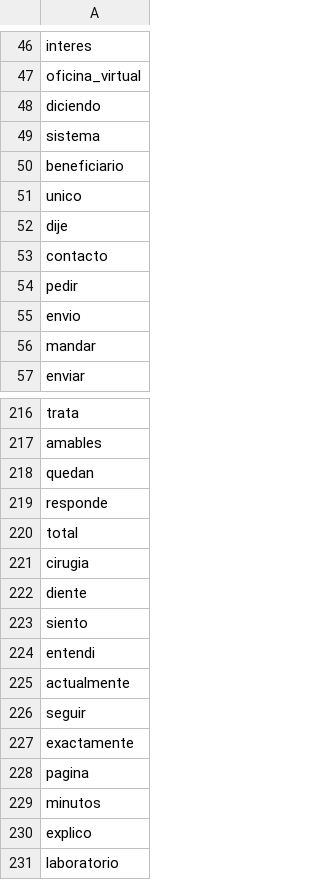
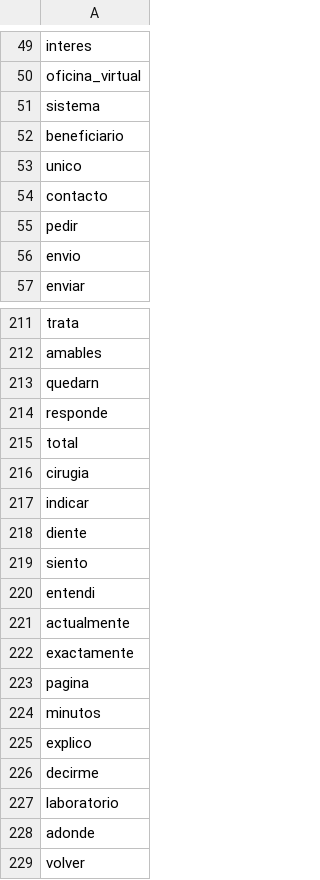
Before and after one commit to datascienceabps/Customer_value_Ecopetrol, a TSV file: Sep20_Oct20_Nov20_Dic20_Ene21/Salud/_tensor_salud_00_metadata.tsv, drawn as a sheet; only a part is shown, gaps mark what is left out; the shorter side is filled out with more unchanged rows; the diff covers the shown part only.

```diff
--- a/Sep20_Oct20_Nov20_Dic20_Ene21/Salud/_tensor_salud_00_metadata.tsv
+++ b/Sep20_Oct20_Nov20_Dic20_Ene21/Salud/_tensor_salud_00_metadata.tsv
@@ -47,3 +50,2 @@ interes
 oficina_virtual
-diciendo
 sistema
@@ -51,3 +53,2 @@ beneficiario
 unico
-dije
 contacto
@@ -55,3 +56,2 @@ pedir
 envio
-mandar
 enviar
@@ -217,3 +212,3 @@ trata
 amables
-quedan
+quedarn
 responde
@@ -221,2 +216,3 @@ total
 cirugia
+indicar
 diente
@@ -225,3 +221,2 @@ entendi
 actualmente
-seguir
 exactamente
@@ -230,2 +225,3 @@ minutos
 explico
+decirme
 laboratorio
```
Also changed, not shown: 8 added rows, 11 removed rows, 8 moved rows and 10 edited cells elsewhere in this file, Sep20_Oct20_Nov20_Dic20_Ene21/Atenc/_tensor_accionista_00_metadata.tsv, Sep20_Oct20_Nov20_Dic20_Ene21/Salud/_tensor_salud_00_tensor.tsv, 27 other files.
